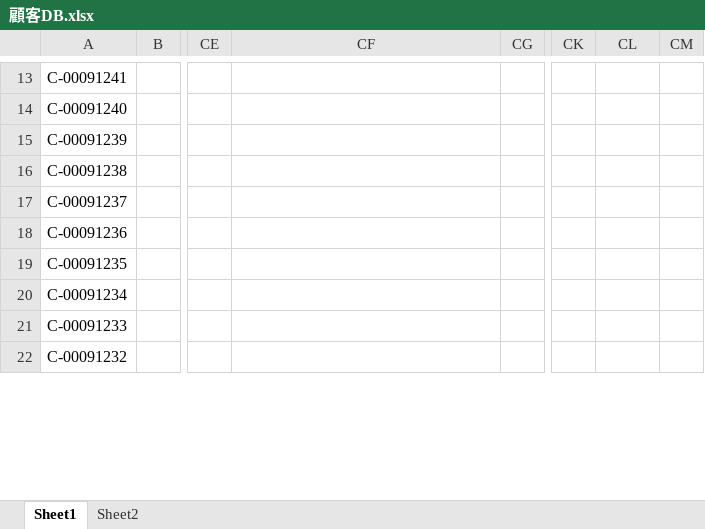
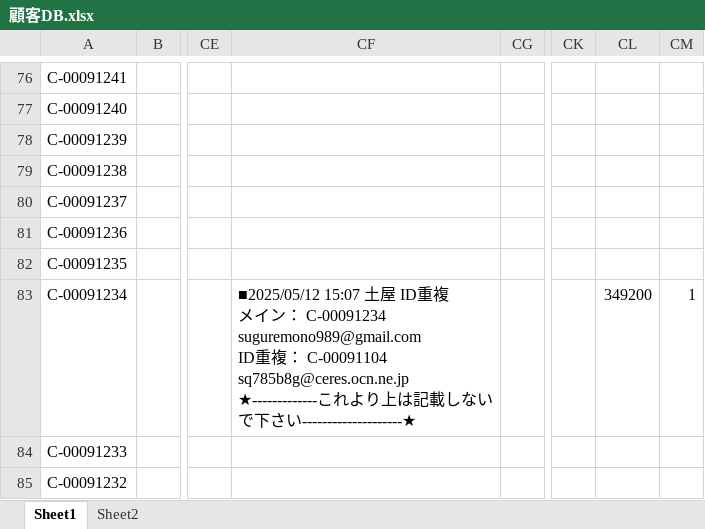
Before and after one commit to resazm/RES, an Excel workbook: 顧客DB.xlsx, sheet Sheet1, drawn as a sheet; only a part is shown, gaps mark what is left out; values as stored, in another font and other column widths than the file's, no borders; addresses are those after the commit; ↵ is a line break in a cell; the diff covers the shown part only; the diff names each change by its address in the sheet, - before the commit and + after, or states it on an @@ line.

```diff
--- a/顧客DB.xlsx (sheet Sheet1)
+++ b/顧客DB.xlsx (sheet Sheet1)
-CF83: (empty)
+CF83: ■2025/05/12 15:07 土屋 ID重複 ↵ メイン： C-00091234 suguremono989@gmail.com ↵ ID重複： C-00091104 sq785b8g@ceres.ocn.ne.jp ↵ ★-------------これより上は記載しないで下さい--------------------★
-CL83: (empty)
+CL83: 349200
-CM83: (empty)
+CM83: 1
```
Also changed, not shown: 63 added rows and 60 edited cells elsewhere in this sheet, ジオコーディング.xlsx, 1 other file.
